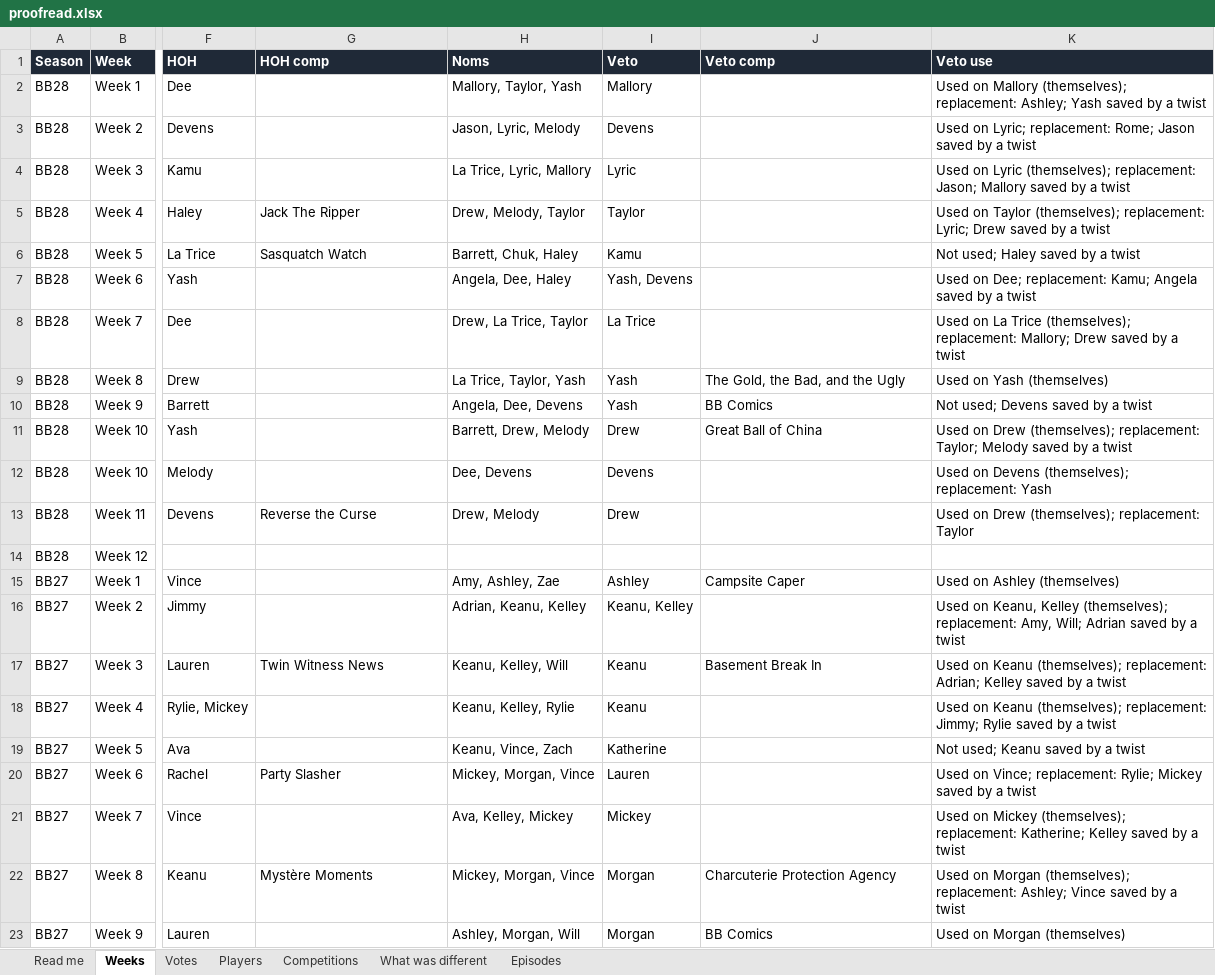
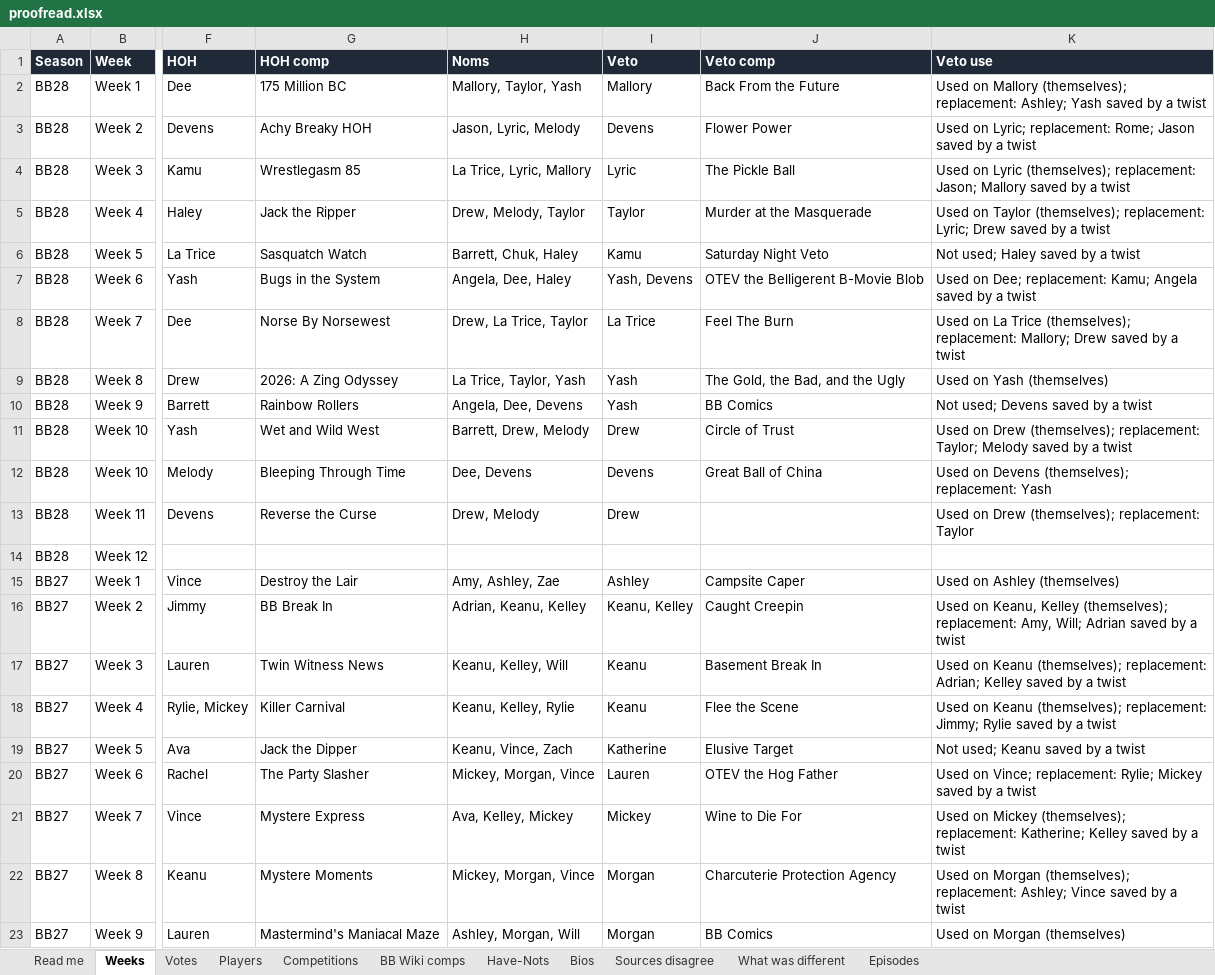
Before and after one commit to christopherbholland/BigBrotherDataFromWiki, an Excel workbook: proofread.xlsx, sheet Weeks, drawn as a sheet; only a part is shown, gaps mark what is left out; values as stored, in another font and other column widths than the file's, no borders; conditional formats not drawn; the diff covers the shown part only; the diff names each change by its address in the sheet, - before the commit and + after, or states it on an @@ line.

```diff
--- a/proofread.xlsx (sheet Weeks)
+++ b/proofread.xlsx (sheet Weeks)
+sheet tab: BB Wiki comps
+sheet tab: Have-Nots
+sheet tab: Bios
+sheet tab: Sources disagree
-G2 (HOH comp): (empty)
+G2 (HOH comp): 175 Million BC
-J2 (Veto comp): (empty)
+J2 (Veto comp): Back From the Future
-G3 (HOH comp): (empty)
+G3 (HOH comp): Achy Breaky HOH
-J3 (Veto comp): (empty)
+J3 (Veto comp): Flower Power
-G4 (HOH comp): (empty)
+G4 (HOH comp): Wrestlegasm 85
-J4 (Veto comp): (empty)
+J4 (Veto comp): The Pickle Ball
-G5 (HOH comp): Jack The Ripper
+G5 (HOH comp): Jack the Ripper
-J5 (Veto comp): (empty)
+J5 (Veto comp): Murder at the Masquerade
-J6 (Veto comp): (empty)
+J6 (Veto comp): Saturday Night Veto
-G7 (HOH comp): (empty)
+G7 (HOH comp): Bugs in the System
-J7 (Veto comp): (empty)
+J7 (Veto comp): OTEV the Belligerent B-Movie Blob
-G8 (HOH comp): (empty)
+G8 (HOH comp): Norse By Norsewest
-J8 (Veto comp): (empty)
+J8 (Veto comp): Feel The Burn
-G9 (HOH comp): (empty)
+G9 (HOH comp): 2026: A Zing Odyssey
-G10 (HOH comp): (empty)
+G10 (HOH comp): Rainbow Rollers
-G11 (HOH comp): (empty)
+G11 (HOH comp): Wet and Wild West
-J11 (Veto comp): Great Ball of China
+J11 (Veto comp): Circle of Trust
-G12 (HOH comp): (empty)
+G12 (HOH comp): Bleeping Through Time
-J12 (Veto comp): (empty)
+J12 (Veto comp): Great Ball of China
-G15 (HOH comp): (empty)
+G15 (HOH comp): Destroy the Lair
-G16 (HOH comp): (empty)
+G16 (HOH comp): BB Break In
-J16 (Veto comp): (empty)
+J16 (Veto comp): Caught Creepin
-G18 (HOH comp): (empty)
+G18 (HOH comp): Killer Carnival
-J18 (Veto comp): (empty)
+J18 (Veto comp): Flee the Scene
-G19 (HOH comp): (empty)
+G19 (HOH comp): Jack the Dipper
-J19 (Veto comp): (empty)
+J19 (Veto comp): Elusive Target
-G20 (HOH comp): Party Slasher
+G20 (HOH comp): The Party Slasher
-J20 (Veto comp): (empty)
+J20 (Veto comp): OTEV the Hog Father
-G21 (HOH comp): (empty)
+G21 (HOH comp): Mystere Express
-J21 (Veto comp): (empty)
+J21 (Veto comp): Wine to Die For
-G22 (HOH comp): Mystère Moments
+G22 (HOH comp): Mystere Moments
-G23 (HOH comp): (empty)
+G23 (HOH comp): Mastermind's Maniacal Maze
```
Also changed, not shown: 139 edited cells elsewhere in this sheet, sheet Read me, 43 other files.
